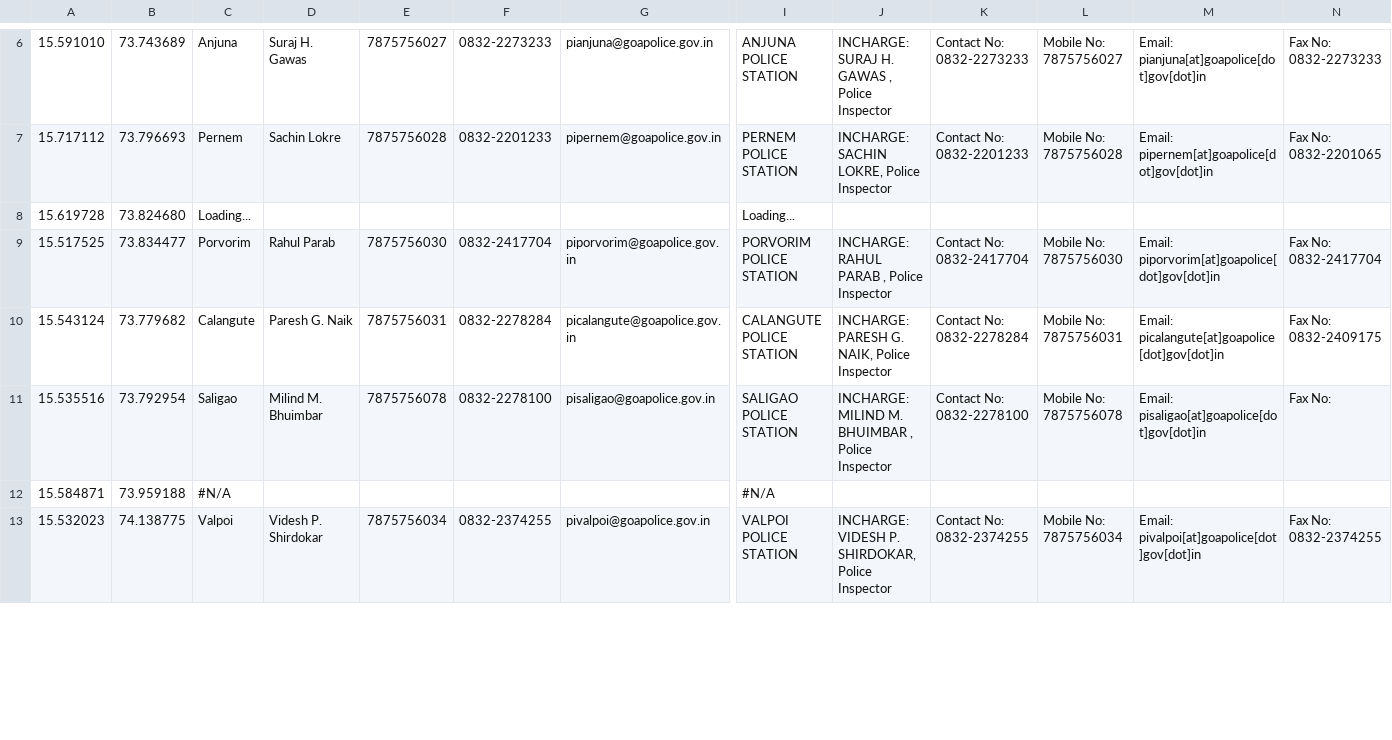
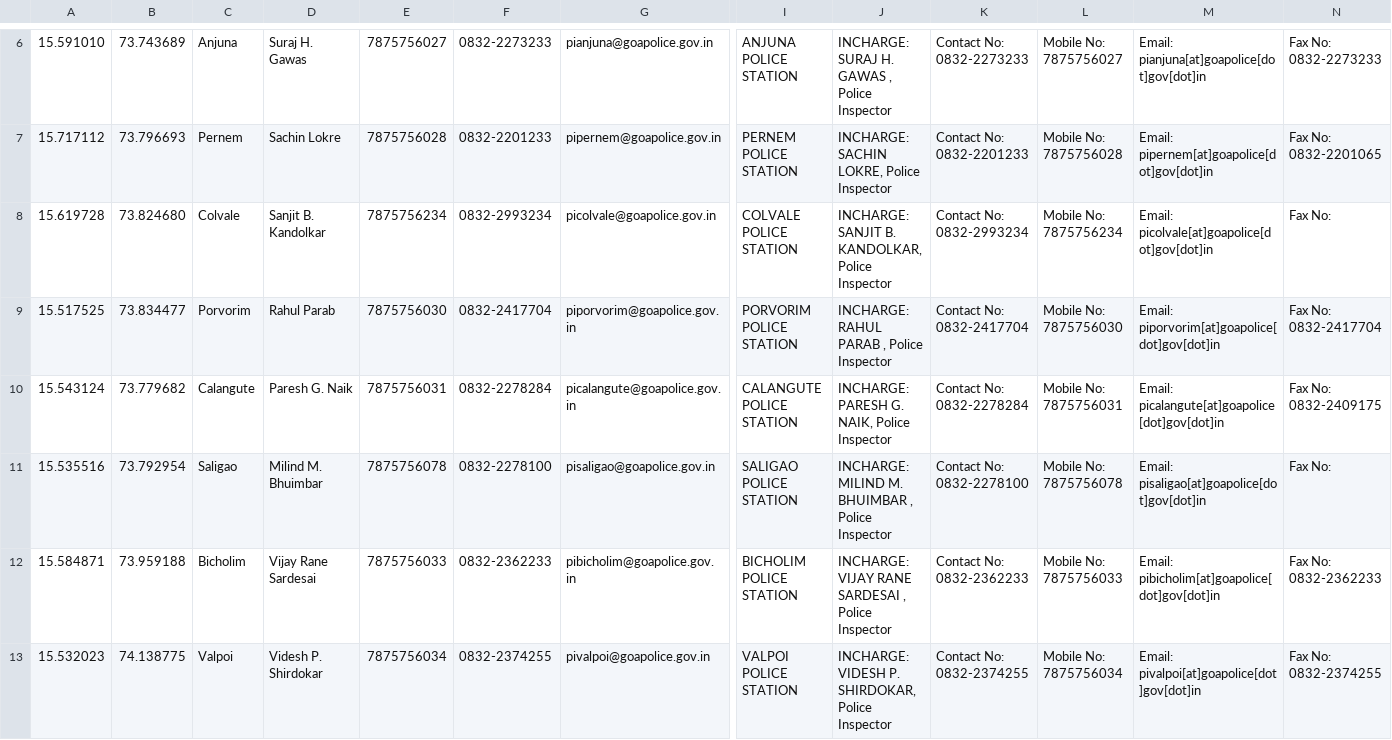
Before and after one commit to alansaviolobo/google-sheets-to-json-converter, a CSV file: data/Police-Stations.csv, drawn as a sheet; only a part is shown, gaps mark what is left out; the diff covers the shown part only; the diff names each change by its address in the sheet, - before the commit and + after, or states it on an @@ line.

```diff
--- a/data/Police-Stations.csv
+++ b/data/Police-Stations.csv
-C8: Loading...
+C8: Colvale
-D8: (empty)
+D8: Sanjit B. Kandolkar
-E8: (empty)
+E8: 7875756234
-F8: (empty)
+F8: 0832-2993234
-G8: (empty)
+G8: picolvale@goapolice.gov.in
-I8: Loading...
+I8: COLVALE POLICE STATION
-J8: (empty)
+J8: INCHARGE: SANJIT B. KANDOLKAR, Police Inspector
-K8: (empty)
+K8: Contact No: 0832-2993234
-L8: (empty)
+L8: Mobile No: 7875756234
-M8: (empty)
+M8: Email: picolvale[at]goapolice[dot]gov[dot]in
-N8: (empty)
+N8: Fax No:
-C12: #N/A
+C12: Bicholim
-D12: (empty)
+D12: Vijay Rane Sardesai
-E12: (empty)
+E12: 7875756033
-F12: (empty)
+F12: 0832-2362233
-G12: (empty)
+G12: pibicholim@goapolice.gov.in
-I12: #N/A
+I12: BICHOLIM POLICE STATION
-J12: (empty)
+J12: INCHARGE: VIJAY RANE SARDESAI , Police Inspector
-K12: (empty)
+K12: Contact No: 0832-2362233
-L12: (empty)
+L12: Mobile No: 7875756033
-M12: (empty)
+M12: Email: pibicholim[at]goapolice[dot]gov[dot]in
-N12: (empty)
+N12: Fax No: 0832-2362233
```
Also changed, not shown: 78 edited cells elsewhere in this file, data/Boats.csv, data/Dam-Levels.csv, 9 other files.
